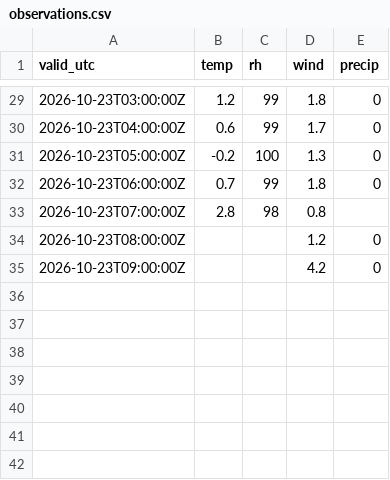
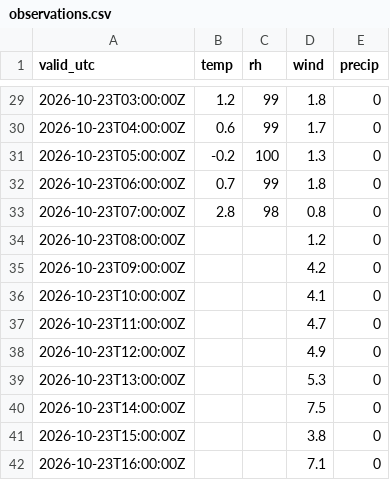
Before and after one commit to PetrBezousek/pocasi-srovnavac, a CSV file: data/observations.csv, drawn as a sheet; only a part is shown, gaps mark what is left out.

```diff
--- a/data/observations.csv
+++ b/data/observations.csv
@@ -32,4 +32,11 @@ valid_utc,temp,rh,wind,precip
 2026-10-23T06:00:00Z,0.7,99,1.8,0
-2026-10-23T07:00:00Z,2.8,98,0.8,
+2026-10-23T07:00:00Z,2.8,98,0.8,0
 2026-10-23T08:00:00Z,,,1.2,0
 2026-10-23T09:00:00Z,,,4.2,0
+2026-10-23T10:00:00Z,,,4.1,0
+2026-10-23T11:00:00Z,,,4.7,0
+2026-10-23T12:00:00Z,,,4.9,0
+2026-10-23T13:00:00Z,,,5.3,0
+2026-10-23T14:00:00Z,,,7.5,0
+2026-10-23T15:00:00Z,,,3.8,0
+2026-10-23T16:00:00Z,,,7.1,0
```
Also changed, not shown: data/runs.csv, 2 other files.
